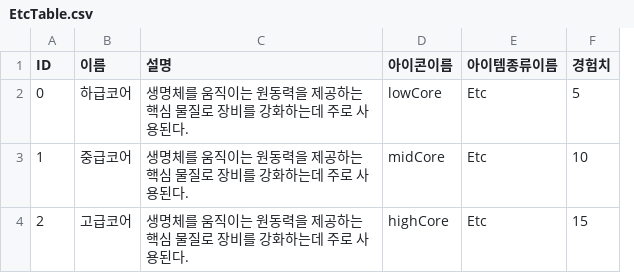
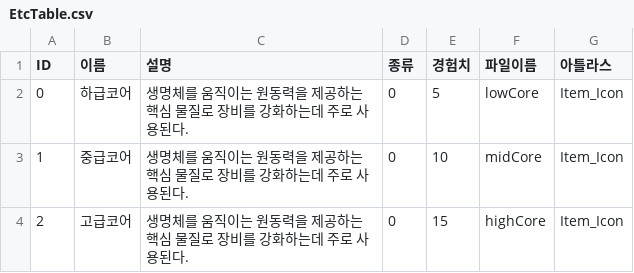
Before and after one commit to kimchosungjun/RPG_TP, a CSV file: Document/ItemTableCsv/EtcTable.csv, drawn as a sheet; removed rows and columns are numbered as before the commit, all else as after; the diff names each change by its address in the sheet, - before the commit and + after, or states it on an @@ line.

```diff
--- a/Document/ItemTableCsv/EtcTable.csv
+++ b/Document/ItemTableCsv/EtcTable.csv
-column D (아이콘이름), rows 2-4: lowCore | midCore | highCore
-column E (아이템종류이름), rows 2-4: all Etc
+column D (종류), rows 2-4: all 0
+column F (파일이름), rows 2-4: lowCore | midCore | highCore
+column G (아틀라스), rows 2-4: all Item_Icon
```
Also changed, not shown: Document/ItemTableCsv/ComsumeTable.csv, Document/ItemTableCsv/WeaponTable.csv, 39 other files.
